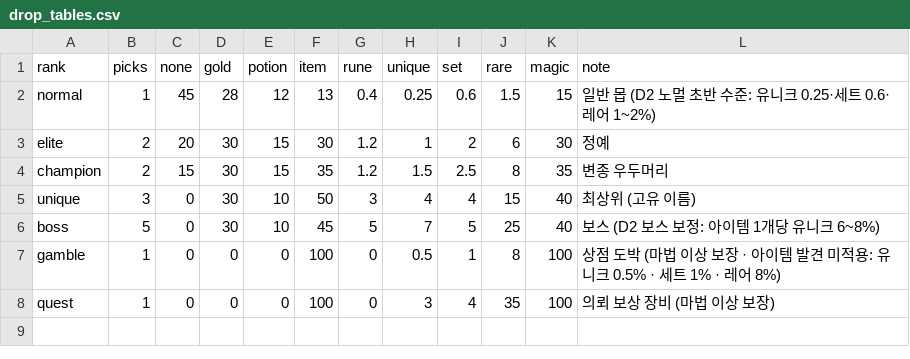
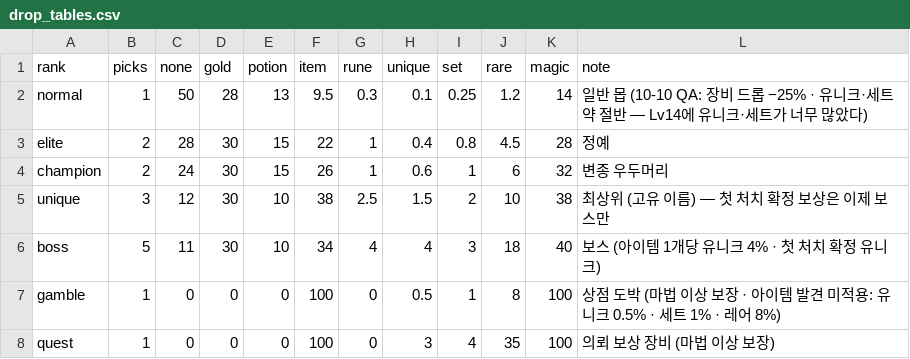
Before and after one commit to mogoshop/catch-and-keep, a CSV file: data/drop_tables.csv, drawn as a sheet.

```diff
--- a/data/drop_tables.csv
+++ b/data/drop_tables.csv
@@ -1,7 +1,7 @@
 rank,picks,none,gold,potion,item,rune,unique,set,rare,magic,note
-normal,1,45,28,12,13,0.4,0.25,0.6,1.5,15,일반 몹 (D2 노멀 초반 수준: 유니크 0.25·세트 0.6·레어 1~2%)
-elite,2,20,30,15,30,1.2,1,2,6,30,정예
-champion,2,15,30,15,35,1.2,1.5,2.5,8,35,변종 우두머리
-unique,3,0,30,10,50,3,4,4,15,40,최상위 (고유 이름)
-boss,5,0,30,10,45,5,7,5,25,40,보스 (D2 보스 보정: 아이템 1개당 유니크 6~8%)
+normal,1,50,28,13,9.5,0.3,0.1,0.25,1.2,14,일반 몹 (10-10 QA: 장비 드롭 −25% · 유니크·세트 약 절반 — Lv14에 유니크·세트가 너무 많았다)
+elite,2,28,30,15,22,1,0.4,0.8,4.5,28,정예
+champion,2,24,30,15,26,1,0.6,1,6,32,변종 우두머리
+unique,3,12,30,10,38,2.5,1.5,2,10,38,최상위 (고유 이름) — 첫 처치 확정 보상은 이제 보스만
+boss,5,11,30,10,34,4,4,3,18,40,보스 (아이템 1개당 유니크 4% · 첫 처치 확정 유니크)
 gamble,1,0,0,0,100,0,0.5,1,8,100,상점 도박 (마법 이상 보장 · 아이템 발견 미적용: 유니크 0.5% · 세트 1% · 레어 8%)
```
Also changed, not shown: data/config.csv, data/item_uniques.csv, 11 other files.
